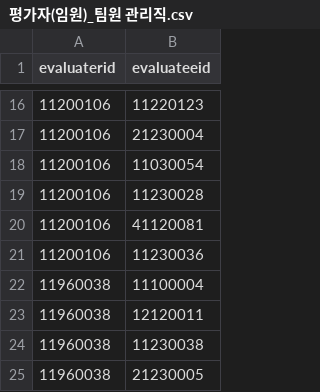
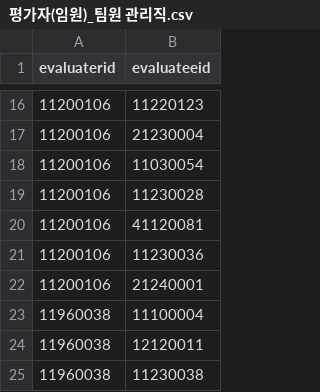
Before and after one commit to SoohanMoon/evaluation, a CSV file: 평가자(임원)_팀원 관리직.csv, drawn as a sheet; only a part is shown, gaps mark what is left out; the shorter side is filled out with more unchanged rows; the diff names each change by its address in the sheet, - before the commit and + after, or states it on an @@ line.

```diff
--- a/평가자(임원)_팀원 관리직.csv
+++ b/평가자(임원)_팀원 관리직.csv
+row 22: 11200106 | 21240001
```
Also changed, not shown: backdata.csv, 평가자(팀장)_대리이상.csv.
